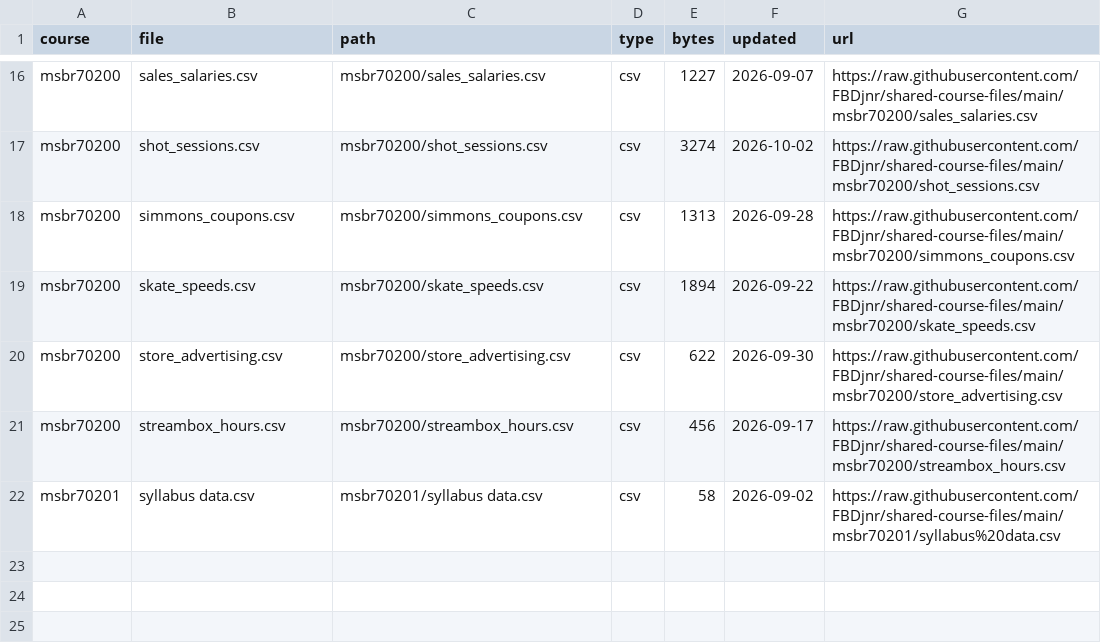
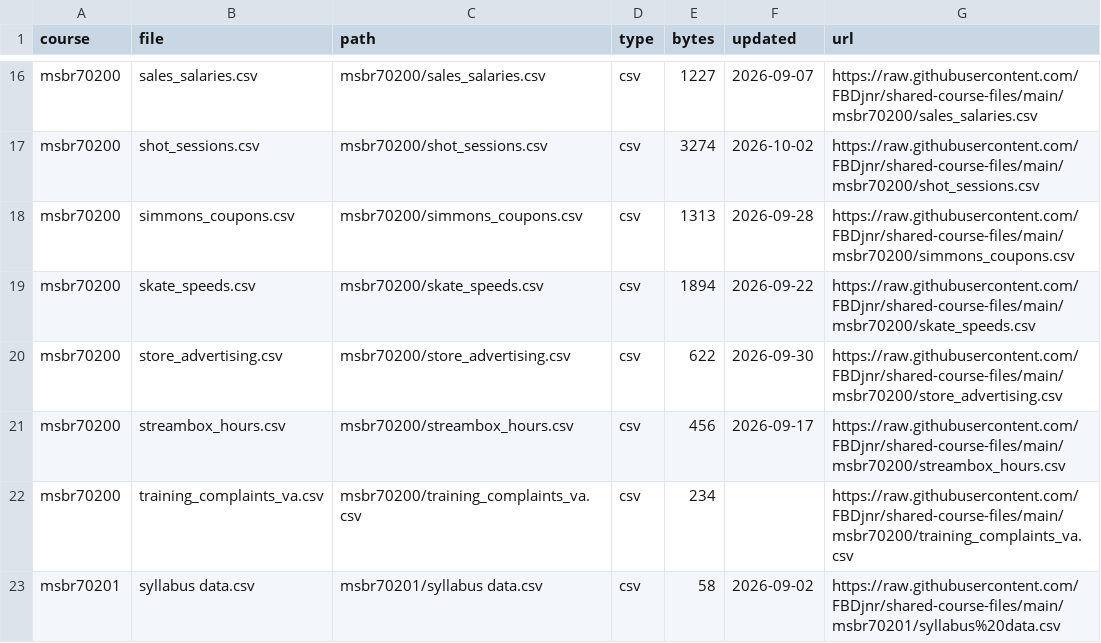
Before and after one commit to FBDjnr/shared-course-files, a CSV file: index.csv, drawn as a sheet; only a part is shown, gaps mark what is left out; the diff names each change by its address in the sheet, - before the commit and + after, or states it on an @@ line.

Commit message:
Add training_complaints_va.csv for the MSBR 70200 final exam correlation question

```diff
--- a/index.csv
+++ b/index.csv
+row 22: msbr70200 | training_complaints_va.csv | msbr70200/training_complaints_va.csv | csv | 234 |  | https://raw.githubusercontent.com/FBDjnr/shared-course-files/main/msbr70200/training_complaints_va.csv
```
Also changed, not shown: msbr70200/index.csv, 1 other file.
